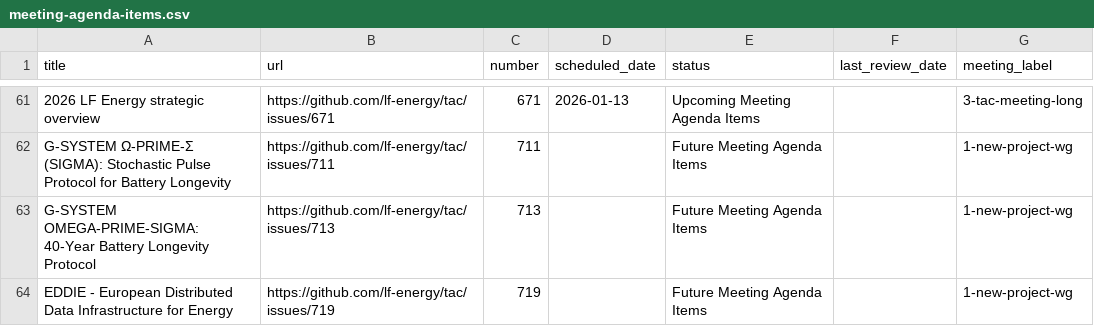
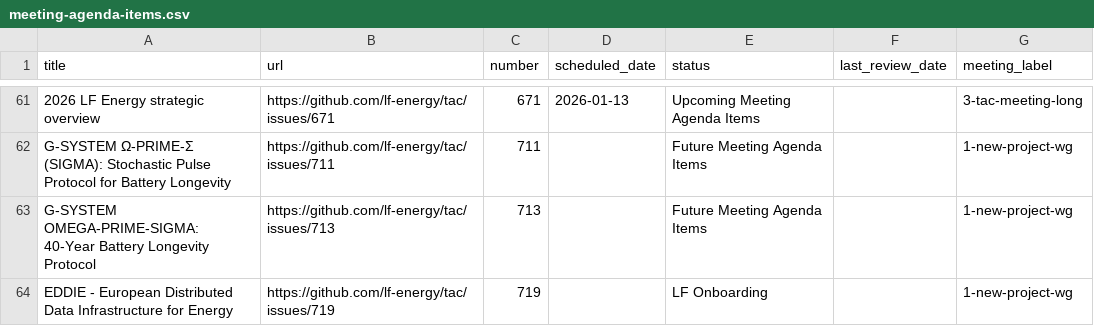
Before and after one commit to lf-energy/tac, a CSV file: _data/meeting-agenda-items.csv, drawn as a sheet; only a part is shown, gaps mark what is left out.

Commit message:
Update Data Sources from LFX 2026-01-12 (#728)

```diff
--- a/_data/meeting-agenda-items.csv
+++ b/_data/meeting-agenda-items.csv
@@ -63,2 +63,2 @@ G-SYSTEM Ω-PRIME-Σ (SIGMA): Stochastic Pulse Protocol for Battery Longevity,ht
 G-SYSTEM OMEGA-PRIME-SIGMA: 40-Year Battery Longevity Protocol,https://github.com/lf-energy/tac/issues/713,713,,Future Meeting Agenda Items,,1-new-project-wg
-EDDIE - European Distributed Data Infrastructure for Energy,https://github.com/lf-energy/tac/issues/719,719,,Future Meeting Agenda Items,,1-new-project-wg
+EDDIE - European Distributed Data Infrastructure for Energy,https://github.com/lf-energy/tac/issues/719,719,,LF Onboarding,,1-new-project-wg
```
